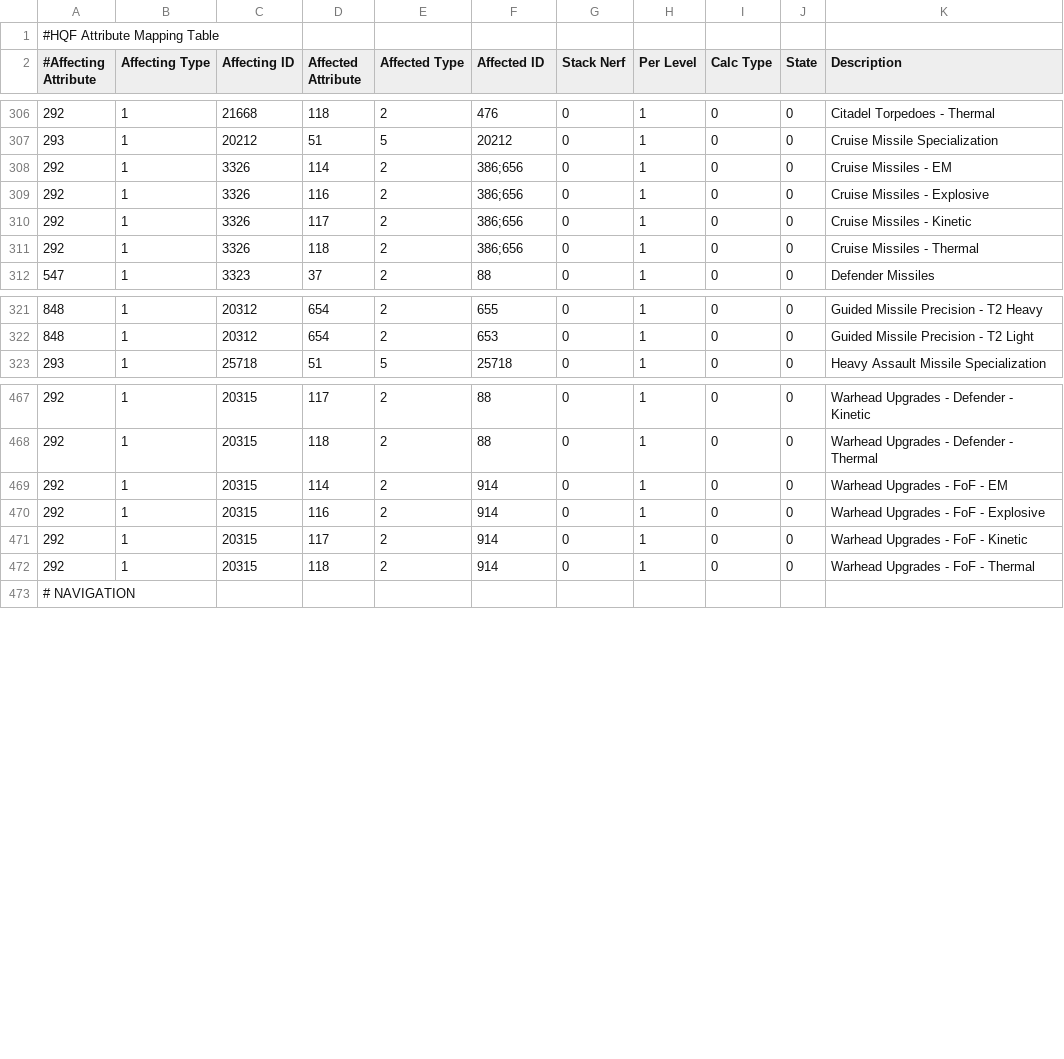
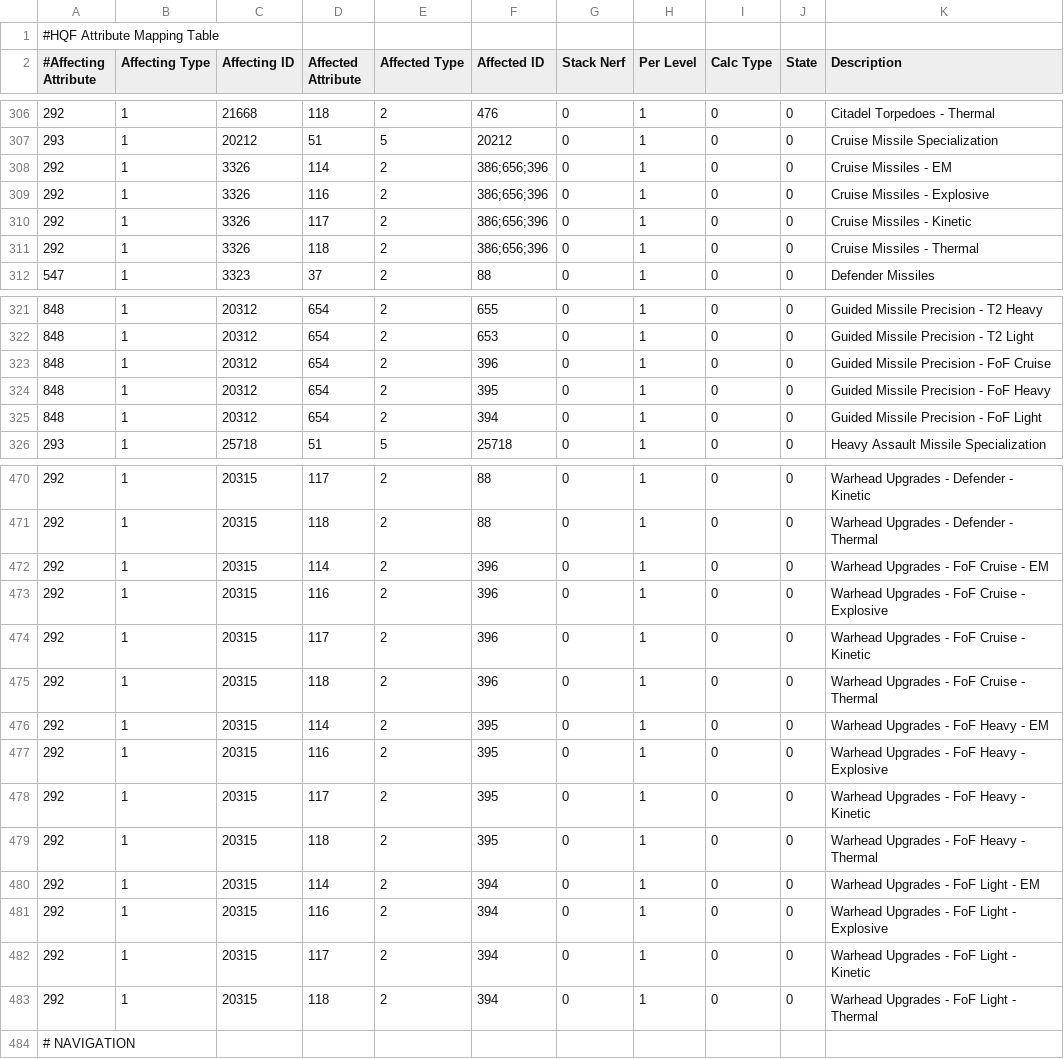
Before and after one commit to kmainyu/EveHQ, a CSV file: EveHQ.HQF/Resources/Effects.csv, drawn as a sheet; only a part is shown, gaps mark what is left out; the diff covers the shown part only.

Commit message:
HQF: Updated various effects and bonuses for FoF missiles

```diff
--- a/EveHQ.HQF/Resources/Effects.csv
+++ b/EveHQ.HQF/Resources/Effects.csv
@@ -307,6 +307,6 @@
 293,1,20212,51,5,20212,0,1,0,0,Cruise Missile Specialization
-292,1,3326,114,2,386;656,0,1,0,0,Cruise Missiles - EM
-292,1,3326,116,2,386;656,0,1,0,0,Cruise Missiles - Explosive
-292,1,3326,117,2,386;656,0,1,0,0,Cruise Missiles - Kinetic
-292,1,3326,118,2,386;656,0,1,0,0,Cruise Missiles - Thermal
+292,1,3326,114,2,386;656;396,0,1,0,0,Cruise Missiles - EM
+292,1,3326,116,2,386;656;396,0,1,0,0,Cruise Missiles - Explosive
+292,1,3326,117,2,386;656;396,0,1,0,0,Cruise Missiles - Kinetic
+292,1,3326,118,2,386;656;396,0,1,0,0,Cruise Missiles - Thermal
 547,1,3323,37,2,88,0,1,0,0,Defender Missiles
@@ -322,2 +322,5 @@
 848,1,20312,654,2,653,0,1,0,0,Guided Missile Precision - T2 Light
+848,1,20312,654,2,396,0,1,0,0,Guided Missile Precision - FoF Cruise
+848,1,20312,654,2,395,0,1,0,0,Guided Missile Precision - FoF Heavy
+848,1,20312,654,2,394,0,1,0,0,Guided Missile Precision - FoF Light
 293,1,25718,51,5,25718,0,1,0,0,Heavy Assault Missile Specialization
@@ -468,6 +471,14 @@
 292,1,20315,118,2,88,0,1,0,0,Warhead Upgrades - Defender - Thermal
-292,1,20315,114,2,914,0,1,0,0,Warhead Upgrades - FoF - EM
-292,1,20315,116,2,914,0,1,0,0,Warhead Upgrades - FoF - Explosive
-292,1,20315,117,2,914,0,1,0,0,Warhead Upgrades - FoF - Kinetic
-292,1,20315,118,2,914,0,1,0,0,Warhead Upgrades - FoF - Thermal
+292,1,20315,114,2,396,0,1,0,0,Warhead Upgrades - FoF Cruise - EM
+292,1,20315,116,2,396,0,1,0,0,Warhead Upgrades - FoF Cruise - Explosive
+292,1,20315,117,2,396,0,1,0,0,Warhead Upgrades - FoF Cruise - Kinetic
+292,1,20315,118,2,396,0,1,0,0,Warhead Upgrades - FoF Cruise - Thermal
+292,1,20315,114,2,395,0,1,0,0,Warhead Upgrades - FoF Heavy - EM
+292,1,20315,116,2,395,0,1,0,0,Warhead Upgrades - FoF Heavy - Explosive
+292,1,20315,117,2,395,0,1,0,0,Warhead Upgrades - FoF Heavy - Kinetic
+292,1,20315,118,2,395,0,1,0,0,Warhead Upgrades - FoF Heavy - Thermal
+292,1,20315,114,2,394,0,1,0,0,Warhead Upgrades - FoF Light - EM
+292,1,20315,116,2,394,0,1,0,0,Warhead Upgrades - FoF Light - Explosive
+292,1,20315,117,2,394,0,1,0,0,Warhead Upgrades - FoF Light - Kinetic
+292,1,20315,118,2,394,0,1,0,0,Warhead Upgrades - FoF Light - Thermal
 # NAVIGATION,,,,,,,,,,
```
Also changed, not shown: 25 edited cells elsewhere in this file, EveHQ.HQF/Resources/ShipBonuses.csv, EveHQ.HQF/Resources/Subsystems.csv.
